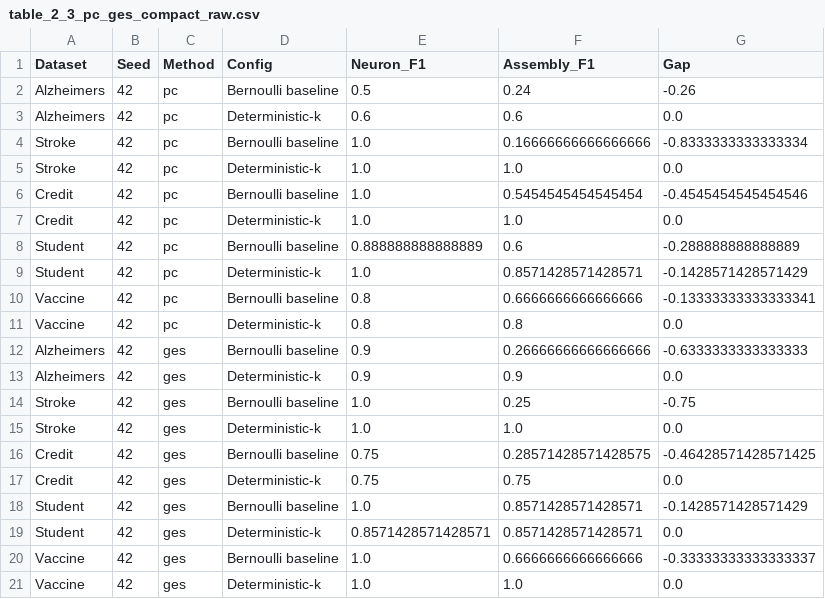
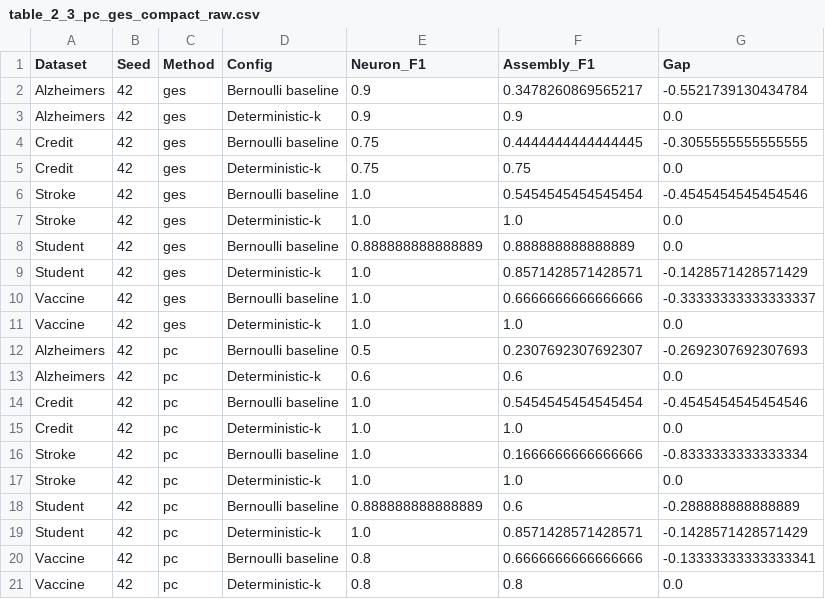
Before and after one commit to evangelia-kopadi/assemblies-encoding, a CSV file: results/table_2_3_pc_ges_compact_raw.csv, drawn as a sheet.

```diff
--- a/results/table_2_3_pc_ges_compact_raw.csv
+++ b/results/table_2_3_pc_ges_compact_raw.csv
@@ -1,8 +1,18 @@
 Dataset,Seed,Method,Config,Neuron_F1,Assembly_F1,Gap
-Alzheimers,42,pc,Bernoulli baseline,0.5,0.24,-0.26
+Alzheimers,42,ges,Bernoulli baseline,0.9,0.3478260869565217,-0.5521739130434784
+Alzheimers,42,ges,Deterministic-k,0.9,0.9,0.0
+Credit,42,ges,Bernoulli baseline,0.75,0.4444444444444445,-0.3055555555555555
+Credit,42,ges,Deterministic-k,0.75,0.75,0.0
+Stroke,42,ges,Bernoulli baseline,1.0,0.5454545454545454,-0.4545454545454546
+Stroke,42,ges,Deterministic-k,1.0,1.0,0.0
+Student,42,ges,Bernoulli baseline,0.888888888888889,0.888888888888889,0.0
+Student,42,ges,Deterministic-k,1.0,0.8571428571428571,-0.1428571428571429
+Vaccine,42,ges,Bernoulli baseline,1.0,0.6666666666666666,-0.33333333333333337
+Vaccine,42,ges,Deterministic-k,1.0,1.0,0.0
+Alzheimers,42,pc,Bernoulli baseline,0.5,0.2307692307692307,-0.2692307692307693
 Alzheimers,42,pc,Deterministic-k,0.6,0.6,0.0
-Stroke,42,pc,Bernoulli baseline,1.0,0.16666666666666666,-0.8333333333333334
-Stroke,42,pc,Deterministic-k,1.0,1.0,0.0
 Credit,42,pc,Bernoulli baseline,1.0,0.5454545454545454,-0.4545454545454546
 Credit,42,pc,Deterministic-k,1.0,1.0,0.0
+Stroke,42,pc,Bernoulli baseline,1.0,0.1666666666666666,-0.8333333333333334
+Stroke,42,pc,Deterministic-k,1.0,1.0,0.0
 Student,42,pc,Bernoulli baseline,0.888888888888889,0.6,-0.288888888888889
@@ -11,11 +21 @@ Vaccine,42,pc,Bernoulli baseline,0.8,0.6666666666666666,-0.13333333333333341
 Vaccine,42,pc,Deterministic-k,0.8,0.8,0.0
-Alzheimers,42,ges,Bernoulli baseline,0.9,0.26666666666666666,-0.6333333333333333
-Alzheimers,42,ges,Deterministic-k,0.9,0.9,0.0
-Stroke,42,ges,Bernoulli baseline,1.0,0.25,-0.75
-Stroke,42,ges,Deterministic-k,1.0,1.0,0.0
-Credit,42,ges,Bernoulli baseline,0.75,0.28571428571428575,-0.46428571428571425
-Credit,42,ges,Deterministic-k,0.75,0.75,0.0
-Student,42,ges,Bernoulli baseline,1.0,0.8571428571428571,-0.1428571428571429
-Student,42,ges,Deterministic-k,0.8571428571428571,0.8571428571428571,0.0
-Vaccine,42,ges,Bernoulli baseline,1.0,0.6666666666666666,-0.33333333333333337
-Vaccine,42,ges,Deterministic-k,1.0,1.0,0.0
```
Also changed, not shown: results/table_2_3_pc_sensitivity_raw.csv, results/table_2_3_pc_sensitivity_summary.csv, 17 other files.
